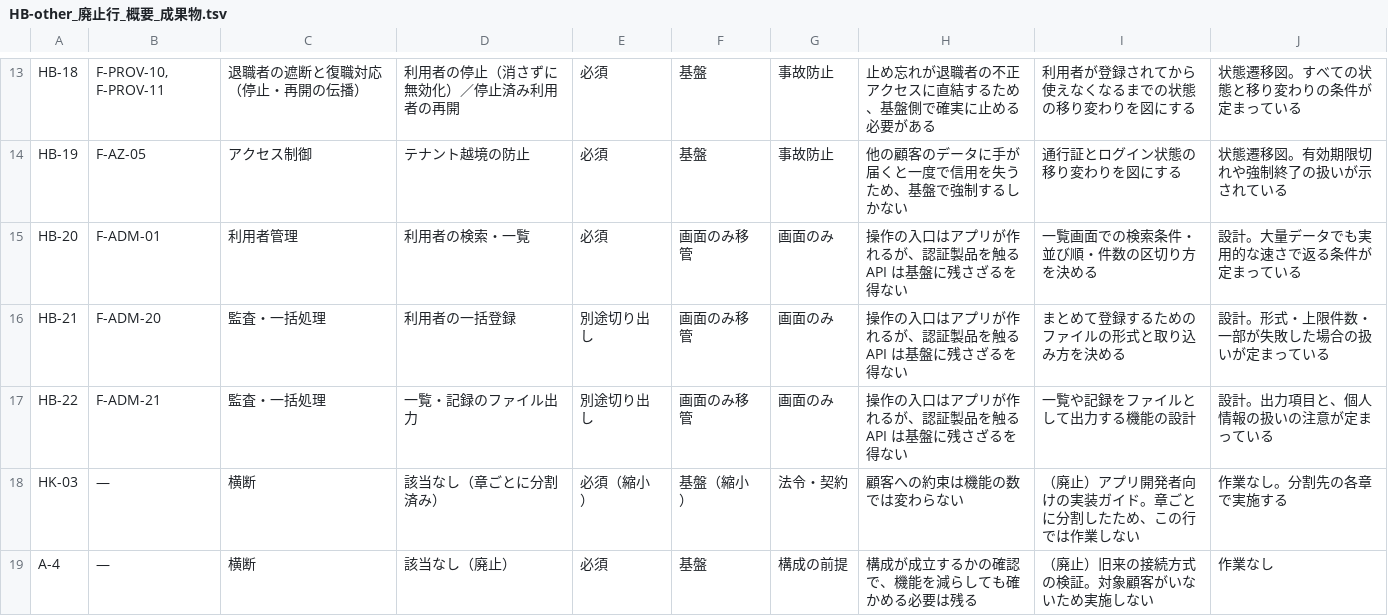
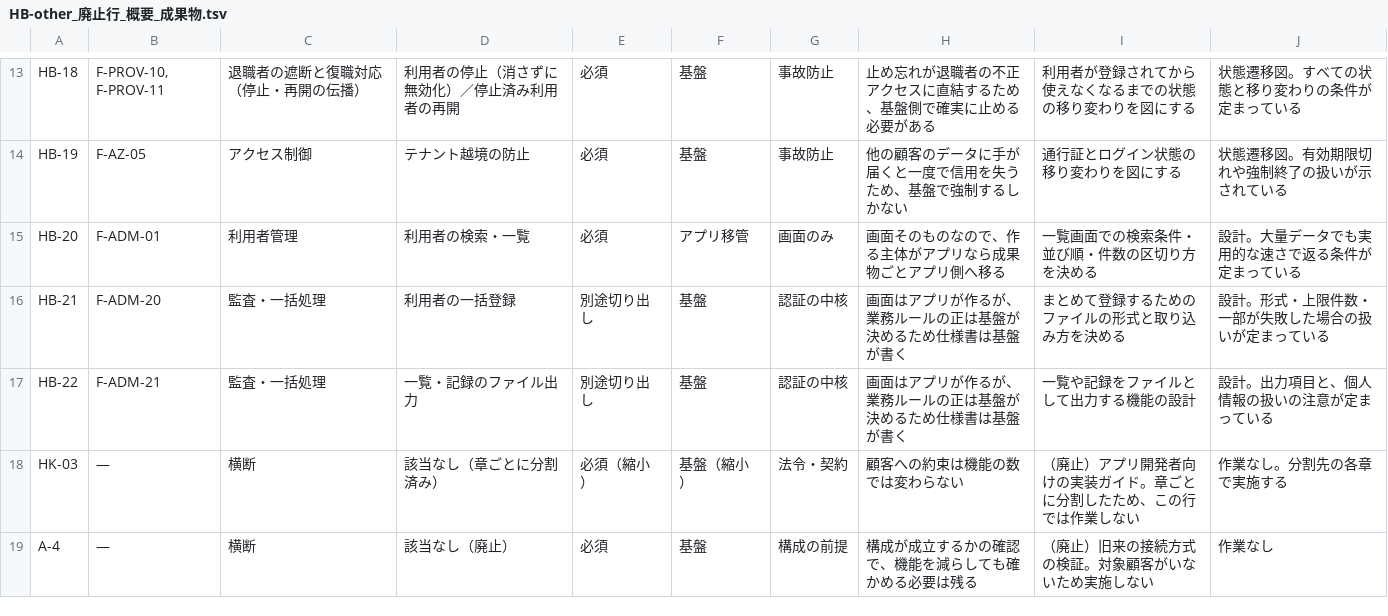
Before and after one commit to suepie/aws-atuh-poc, a TSV file: doc/basic-design/research/wbs-text/HB-other_廃止行_概要_成果物.tsv, drawn as a sheet; only a part is shown, gaps mark what is left out.

```diff
--- a/doc/basic-design/research/wbs-text/HB-other_廃止行_概要_成果物.tsv
+++ b/doc/basic-design/research/wbs-text/HB-other_廃止行_概要_成果物.tsv
@@ -14,5 +14,5 @@ HB-18	F-PROV-10, F-PROV-11	退職者の遮断と復職対応（停止・再開
 HB-19	F-AZ-05	アクセス制御	テナント越境の防止	必須	基盤	事故防止	他の顧客のデータに手が届くと一度で信用を失うため、基盤で強制するしかない	通行証とログイン状態の移り変わりを図にする	状態遷移図。有効期限切れや強制終了の扱いが示されている
-HB-20	F-ADM-01	利用者管理	利用者の検索・一覧	必須	画面のみ移管	画面のみ	操作の入口はアプリが作れるが、認証製品を触る API は基盤に残さざるを得ない	一覧画面での検索条件・並び順・件数の区切り方を決める	設計。大量データでも実用的な速さで返る条件が定まっている
-HB-21	F-ADM-20	監査・一括処理	利用者の一括登録	別途切り出し	画面のみ移管	画面のみ	操作の入口はアプリが作れるが、認証製品を触る API は基盤に残さざるを得ない	まとめて登録するためのファイルの形式と取り込み方を決める	設計。形式・上限件数・一部が失敗した場合の扱いが定まっている
-HB-22	F-ADM-21	監査・一括処理	一覧・記録のファイル出力	別途切り出し	画面のみ移管	画面のみ	操作の入口はアプリが作れるが、認証製品を触る API は基盤に残さざるを得ない	一覧や記録をファイルとして出力する機能の設計	設計。出力項目と、個人情報の扱いの注意が定まっている
+HB-20	F-ADM-01	利用者管理	利用者の検索・一覧	必須	アプリ移管	画面のみ	画面そのものなので、作る主体がアプリなら成果物ごとアプリ側へ移る	一覧画面での検索条件・並び順・件数の区切り方を決める	設計。大量データでも実用的な速さで返る条件が定まっている
+HB-21	F-ADM-20	監査・一括処理	利用者の一括登録	別途切り出し	基盤	認証の中核	画面はアプリが作るが、業務ルールの正は基盤が決めるため仕様書は基盤が書く	まとめて登録するためのファイルの形式と取り込み方を決める	設計。形式・上限件数・一部が失敗した場合の扱いが定まっている
+HB-22	F-ADM-21	監査・一括処理	一覧・記録のファイル出力	別途切り出し	基盤	認証の中核	画面はアプリが作るが、業務ルールの正は基盤が決めるため仕様書は基盤が書く	一覧や記録をファイルとして出力する機能の設計	設計。出力項目と、個人情報の扱いの注意が定まっている
 HK-03	—	横断	該当なし（章ごとに分割済み）	必須（縮小）	基盤（縮小）	法令・契約	顧客への約束は機能の数では変わらない	（廃止）アプリ開発者向けの実装ガイド。章ごとに分割したため、この行では作業しない	作業なし。分割先の各章で実施する
```
Also changed, not shown: doc/basic-design/research/wbs-text/H-other_概要_成果物.tsv, doc/basic-design/research/wbs-text/HB-F_概要_成果物.tsv.
